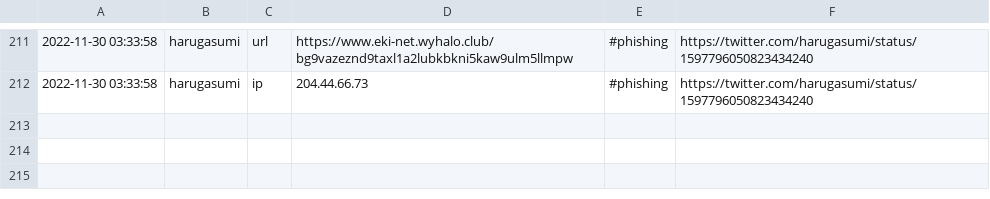
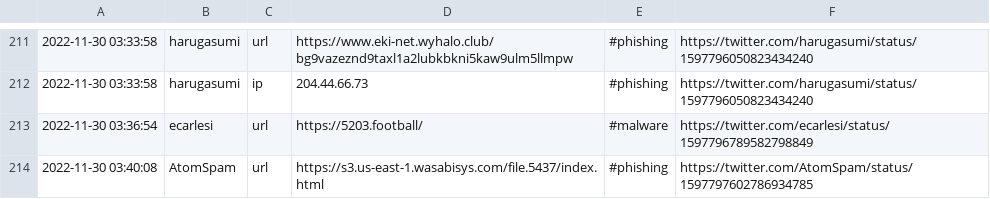
Before and after one commit to nankopeter/TweetFeed, a CSV file: 202211/20221130.csv, drawn as a sheet; only a part is shown, gaps mark what is left out.

```diff
--- a/202211/20221130.csv
+++ b/202211/20221130.csv
@@ -212 +212,3 @@
 2022-11-30 03:33:58,harugasumi,ip,204.44.66.73,#phishing,https://twitter.com/harugasumi/status/1597796050823434240
+2022-11-30 03:36:54,ecarlesi,url,https://5203.football/,#malware,https://twitter.com/ecarlesi/status/1597796789582798849
+2022-11-30 03:40:08,AtomSpam,url,https://s3.us-east-1.wasabisys.com/file.5437/index.html,#phishing,https://twitter.com/AtomSpam/status/1597797602786934785
```
Also changed, not shown: today.csv, 3 other files.
